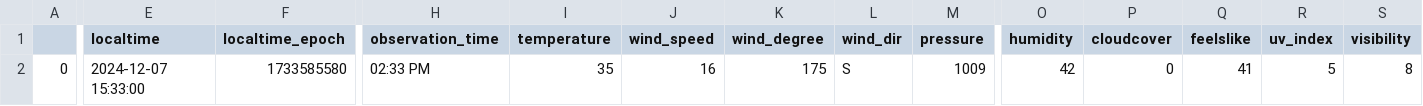
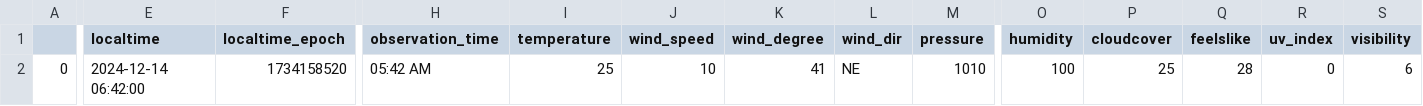
Before and after one commit to nonsosky/sencrop_case_study, a CSV file: weather_fact_table.csv, drawn as a sheet; only a part is shown, gaps mark what is left out; the diff covers the shown part only; the diff names each change by its address in the sheet, - before the commit and + after, or states it on an @@ line.

```diff
--- a/weather_fact_table.csv
+++ b/weather_fact_table.csv
-E2 (localtime): 2024-12-07 15:33:00
+E2 (localtime): 2024-12-14 06:42:00
-F2 (localtime_epoch): 1733585580
+F2 (localtime_epoch): 1734158520
-H2 (observation_time): 02:33 PM
+H2 (observation_time): 05:42 AM
-I2 (temperature): 35
+I2 (temperature): 25
-J2 (wind_speed): 16
+J2 (wind_speed): 10
-K2 (wind_degree): 175
+K2 (wind_degree): 41
-L2 (wind_dir): S
+L2 (wind_dir): NE
-M2 (pressure): 1009
+M2 (pressure): 1010
-O2 (humidity): 42
+O2 (humidity): 100
-P2 (cloudcover): 0
+P2 (cloudcover): 25
-Q2 (feelslike): 41
+Q2 (feelslike): 28
-R2 (uv_index): 5
+R2 (uv_index): 0
-S2 (visibility): 8
+S2 (visibility): 6
```
Also changed, not shown: 1 edited cell elsewhere in this file, 5 other files.
